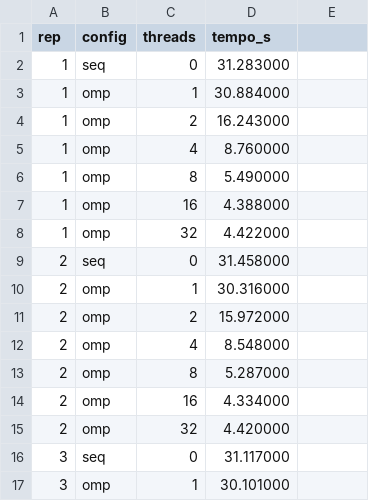
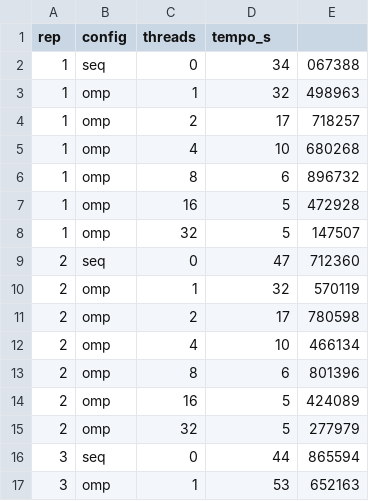
Before and after one commit to FelipeEstevanatto/PCD-Trabalho, a CSV file: imagens/tempos_10reps.csv, drawn as a sheet; only a part is shown; the diff covers the shown part only.

```diff
--- a/imagens/tempos_10reps.csv
+++ b/imagens/tempos_10reps.csv
@@ -1,17 +1,17 @@
 rep,config,threads,tempo_s
-1,seq,0,31.283000
-1,omp,1,30.884000
-1,omp,2,16.243000
-1,omp,4,8.760000
-1,omp,8,5.490000
-1,omp,16,4.388000
-1,omp,32,4.422000
-2,seq,0,31.458000
-2,omp,1,30.316000
-2,omp,2,15.972000
-2,omp,4,8.548000
-2,omp,8,5.287000
-2,omp,16,4.334000
-2,omp,32,4.420000
-3,seq,0,31.117000
-3,omp,1,30.101000
+1,seq,0,34,067388
+1,omp,1,32,498963
+1,omp,2,17,718257
+1,omp,4,10,680268
+1,omp,8,6,896732
+1,omp,16,5,472928
+1,omp,32,5,147507
+2,seq,0,47,712360
+2,omp,1,32,570119
+2,omp,2,17,780598
+2,omp,4,10,466134
+2,omp,8,6,801396
+2,omp,16,5,424089
+2,omp,32,5,277979
+3,seq,0,44,865594
+3,omp,1,53,652163
```
Also changed, not shown: 108 edited cells elsewhere in this file, 16 other files.
